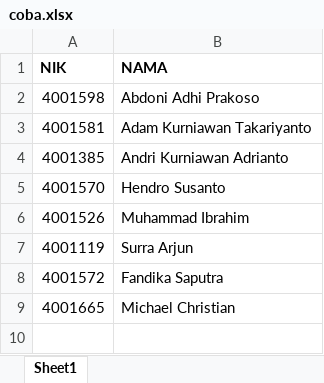
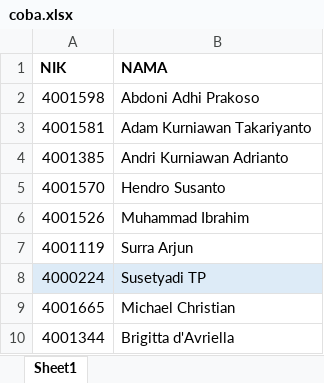
Before and after one commit to abdoniadhi/auto-fill-ms-form, an Excel workbook: coba.xlsx, sheet Sheet1, drawn as a sheet; values as stored, in another font and other column widths than the file's, no borders; removed rows and columns are numbered as before the commit, all else as after; the diff names each change by its address in the sheet, - before the commit and + after, or states it on an @@ line.

```diff
--- a/coba.xlsx (sheet Sheet1)
+++ b/coba.xlsx (sheet Sheet1)
-row 8: 4001572 | Fandika Saputra
+row 8: 4000224 | Susetyadi TP
+row 10: 4001344 | Brigitta d'Avriella
```
Also changed, not shown: 2 other files.
